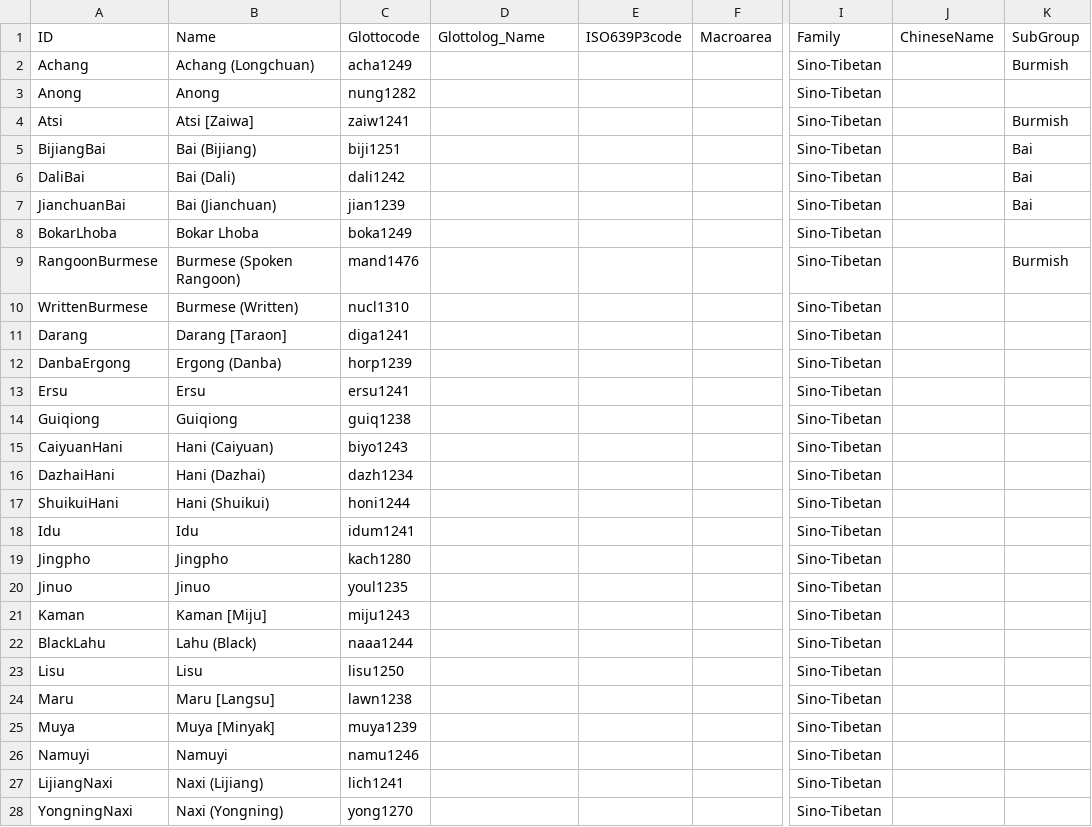
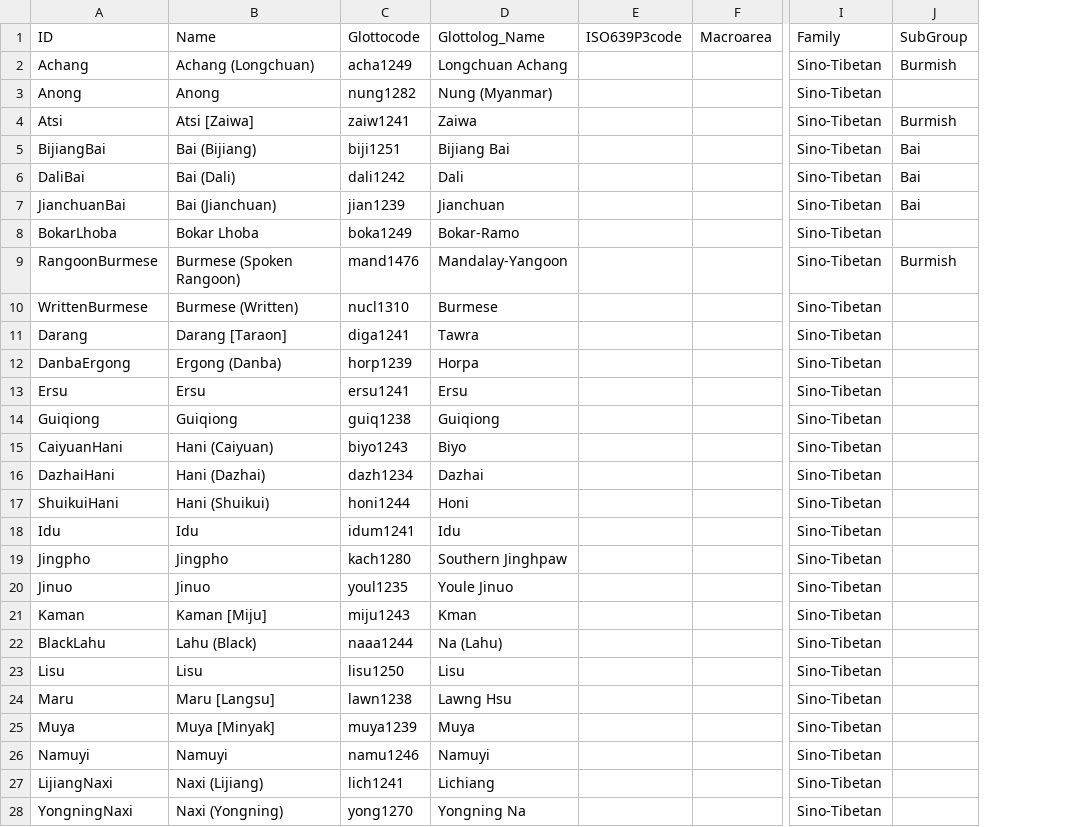
Before and after one commit to lexibank/suntb, a CSV file: cldf/languages.csv, drawn as a sheet; only a part is shown, gaps mark what is left out; the diff covers the shown part only; the diff names each change by its address in the sheet, - before the commit and + after, or states it on an @@ line.

```diff
--- a/cldf/languages.csv
+++ b/cldf/languages.csv
-column J (ChineseName), empty
-D2 (Glottolog_Name): (empty)
+D2 (Glottolog_Name): Longchuan Achang
-D3 (Glottolog_Name): (empty)
+D3 (Glottolog_Name): Nung (Myanmar)
-D4 (Glottolog_Name): (empty)
+D4 (Glottolog_Name): Zaiwa
-D5 (Glottolog_Name): (empty)
+D5 (Glottolog_Name): Bijiang Bai
-D6 (Glottolog_Name): (empty)
+D6 (Glottolog_Name): Dali
-D7 (Glottolog_Name): (empty)
+D7 (Glottolog_Name): Jianchuan
-D8 (Glottolog_Name): (empty)
+D8 (Glottolog_Name): Bokar-Ramo
-D9 (Glottolog_Name): (empty)
+D9 (Glottolog_Name): Mandalay-Yangoon
-D10 (Glottolog_Name): (empty)
+D10 (Glottolog_Name): Burmese
-D11 (Glottolog_Name): (empty)
+D11 (Glottolog_Name): Tawra
-D12 (Glottolog_Name): (empty)
+D12 (Glottolog_Name): Horpa
-D13 (Glottolog_Name): (empty)
+D13 (Glottolog_Name): Ersu
-D14 (Glottolog_Name): (empty)
+D14 (Glottolog_Name): Guiqiong
-D15 (Glottolog_Name): (empty)
+D15 (Glottolog_Name): Biyo
-D16 (Glottolog_Name): (empty)
+D16 (Glottolog_Name): Dazhai
-D17 (Glottolog_Name): (empty)
+D17 (Glottolog_Name): Honi
-D18 (Glottolog_Name): (empty)
+D18 (Glottolog_Name): Idu
-D19 (Glottolog_Name): (empty)
+D19 (Glottolog_Name): Southern Jinghpaw
-D20 (Glottolog_Name): (empty)
+D20 (Glottolog_Name): Youle Jinuo
-D21 (Glottolog_Name): (empty)
+D21 (Glottolog_Name): Kman
-D22 (Glottolog_Name): (empty)
+D22 (Glottolog_Name): Na (Lahu)
-D23 (Glottolog_Name): (empty)
+D23 (Glottolog_Name): Lisu
-D24 (Glottolog_Name): (empty)
+D24 (Glottolog_Name): Lawng Hsu
-D25 (Glottolog_Name): (empty)
+D25 (Glottolog_Name): Muya
-D26 (Glottolog_Name): (empty)
+D26 (Glottolog_Name): Namuyi
-D27 (Glottolog_Name): (empty)
+D27 (Glottolog_Name): Lichiang
-D28 (Glottolog_Name): (empty)
+D28 (Glottolog_Name): Yongning Na
```
Also changed, not shown: 22 edited cells elsewhere in this file, 8 other files.
